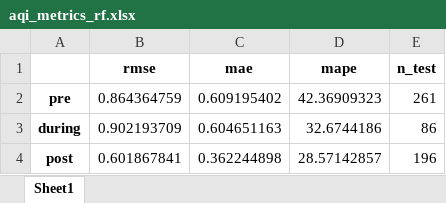
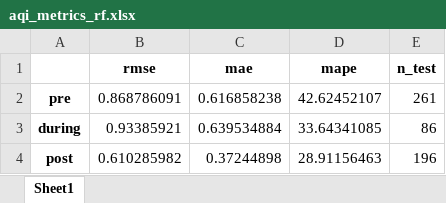
Before and after one commit to DuongAnhTran/AQI-Data-Analysis-Honours-Project, an Excel workbook: Model/RF/aqi_metrics_rf.xlsx, sheet Sheet1, drawn as a sheet; values as stored, in another font and other column widths than the file's, no borders; the diff names each change by its address in the sheet, - before the commit and + after, or states it on an @@ line.

```diff
--- a/Model/RF/aqi_metrics_rf.xlsx (sheet Sheet1)
+++ b/Model/RF/aqi_metrics_rf.xlsx (sheet Sheet1)
-B2 (rmse): 0.864364759
+B2 (rmse): 0.868786091
-C2 (mae): 0.609195402
+C2 (mae): 0.616858238
-D2 (mape): 42.36909323
+D2 (mape): 42.62452107
-B3 (rmse): 0.902193709
+B3 (rmse): 0.93385921
-C3 (mae): 0.604651163
+C3 (mae): 0.639534884
-D3 (mape): 32.6744186
+D3 (mape): 33.64341085
-B4 (rmse): 0.601867841
+B4 (rmse): 0.610285982
-C4 (mae): 0.362244898
+C4 (mae): 0.37244898
-D4 (mape): 28.57142857
+D4 (mape): 28.91156463
```
Also changed, not shown: 4 other files.
